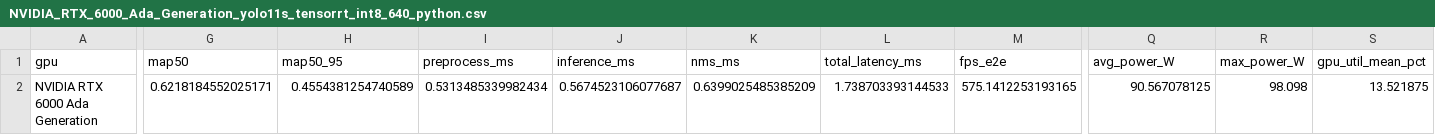
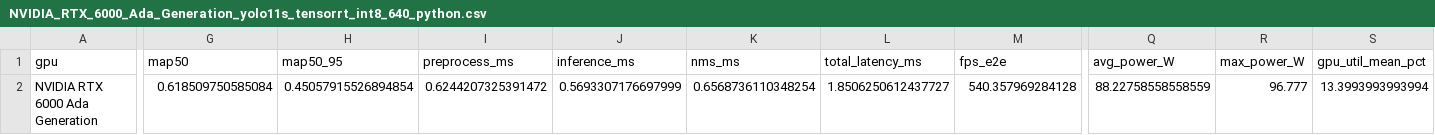
Before and after one commit to hvini/gpu_benchmark, a CSV file: results/phase1_dataset/python_eval/NVIDIA_RTX_6000_Ada_Generation_yolo11s_tensorrt_int8_640_python.csv, drawn as a sheet; only a part is shown, gaps mark what is left out; the diff covers the shown part only; the diff names each change by its address in the sheet, - before the commit and + after, or states it on an @@ line.

Commit message:
feat: updates phase1 a6000 int8 python eval

```diff
--- a/results/phase1_dataset/python_eval/NVIDIA_RTX_6000_Ada_Generation_yolo11s_tensorrt_int8_640_python.csv
+++ b/results/phase1_dataset/python_eval/NVIDIA_RTX_6000_Ada_Generation_yolo11s_tensorrt_int8_640_python.csv
-G2 (map50): 0.6218184552025171
+G2 (map50): 0.618509750585084
-H2 (map50_95): 0.4554381254740589
+H2 (map50_95): 0.45057915526894854
-I2 (preprocess_ms): 0.5313485339982434
+I2 (preprocess_ms): 0.6244207325391472
-J2 (inference_ms): 0.5674523106077687
+J2 (inference_ms): 0.5693307176697999
-K2 (nms_ms): 0.6399025485385209
+K2 (nms_ms): 0.6568736110348254
-L2 (total_latency_ms): 1.738703393144533
+L2 (total_latency_ms): 1.8506250612437727
-M2 (fps_e2e): 575.1412253193165
+M2 (fps_e2e): 540.357969284128
-Q2 (avg_power_W): 90.567078125
+Q2 (avg_power_W): 88.22758558558559
-R2 (max_power_W): 98.098
+R2 (max_power_W): 96.777
-S2 (gpu_util_mean_pct): 13.521875
+S2 (gpu_util_mean_pct): 13.3993993993994
```
Also changed, not shown: 3 edited cells elsewhere in this file, results/phase1_dataset/python_eval/NVIDIA_RTX_6000_Ada_Generation_yolo11s_tensorrt_int8_1280_python.csv, results/phase1_dataset/python_eval/NVIDIA_RTX_6000_Ada_Generation_yolo11s_tensorrt_int8_1920_python.csv.
